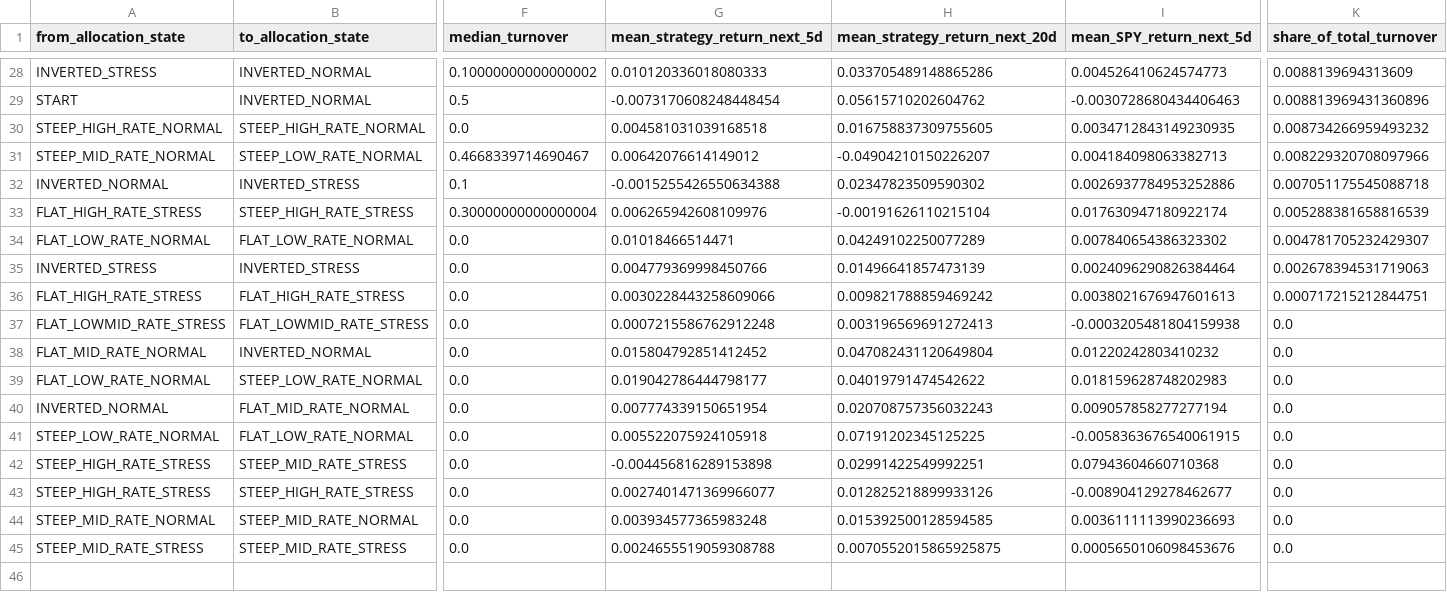
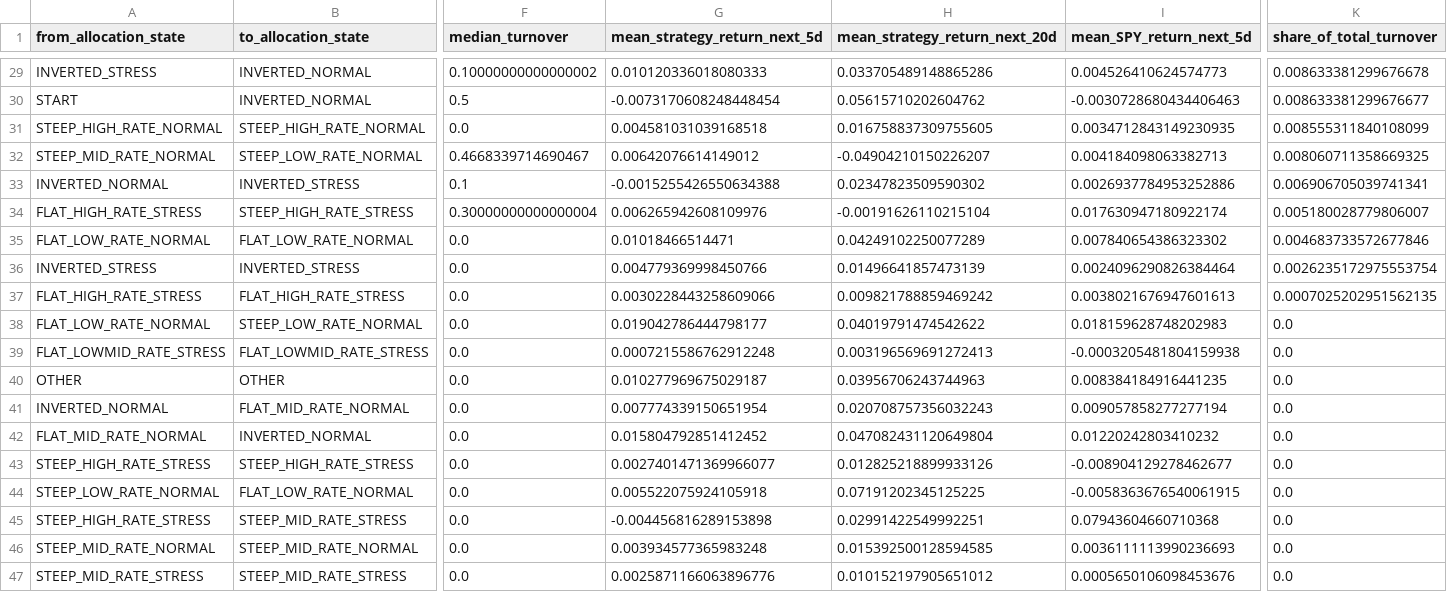
Before and after one commit to Snow-Ouyang/Regime-Aware-All-Weather-Portfolio, a CSV file: results/main_pipeline_final/tables/turnover_by_allocation_state_transition.csv, drawn as a sheet; only a part is shown, gaps mark what is left out; addresses are those after the commit; rows hold the shown columns only; the diff covers the shown part only; the diff names each change by its address in the sheet, - before the commit and + after, or states it on an @@ line.

```diff
--- a/results/main_pipeline_final/tables/turnover_by_allocation_state_transition.csv
+++ b/results/main_pipeline_final/tables/turnover_by_allocation_state_transition.csv
-K29 (share_of_total_turnover): 0.0088139694313609
+K29 (share_of_total_turnover): 0.008633381299676678
-K30 (share_of_total_turnover): 0.008813969431360896
+K30 (share_of_total_turnover): 0.008633381299676677
-K31 (share_of_total_turnover): 0.008734266959493232
+K31 (share_of_total_turnover): 0.008555311840108099
-K32 (share_of_total_turnover): 0.008229320708097966
+K32 (share_of_total_turnover): 0.008060711358669325
-K33 (share_of_total_turnover): 0.007051175545088718
+K33 (share_of_total_turnover): 0.006906705039741341
-K34 (share_of_total_turnover): 0.005288381658816539
+K34 (share_of_total_turnover): 0.005180028779806007
-K35 (share_of_total_turnover): 0.004781705232429307
+K35 (share_of_total_turnover): 0.004683733572677846
-K36 (share_of_total_turnover): 0.002678394531719063
+K36 (share_of_total_turnover): 0.0026235172975553754
-K37 (share_of_total_turnover): 0.000717215212844751
+K37 (share_of_total_turnover): 0.0007025202951562135
@@ row 39 moved to row 38: FLAT_LOW_RATE_NORMAL @@
+row 40: OTHER | OTHER | 0.0 | 0.010277969675029187 | 0.03956706243744963 | 0.008384184916441235 | 0.0
@@ row 40 moved to row 41: INVERTED_NORMAL @@
-G47 (mean_strategy_return_next_5d): 0.0024655519059308788
+G47 (mean_strategy_return_next_5d): 0.0025871166063896776
-H47 (mean_strategy_return_next_20d): 0.0070552015865925875
+H47 (mean_strategy_return_next_20d): 0.010152197905651012
```
Also changed, not shown: 5 added rows, 4 removed rows and 24 edited cells elsewhere in this file, results/main_pipeline_final/tables/final_daily_returns.csv, results/main_pipeline_final/tables/final_daily_weights.csv, 26 other files.
